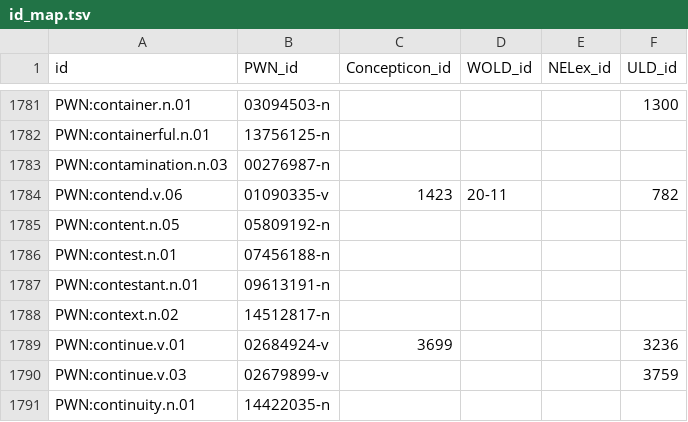
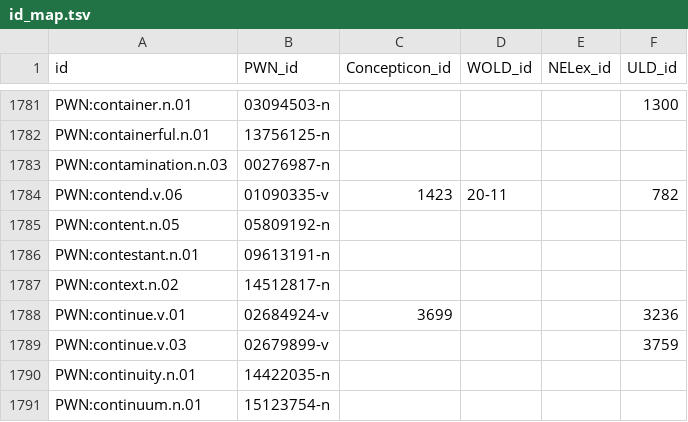
Before and after one commit to barumau/panlexia, a TSV file: data/id_map.tsv, drawn as a sheet; only a part is shown, gaps mark what is left out; the shorter side is filled out with more unchanged rows.

```diff
--- a/data/id_map.tsv
+++ b/data/id_map.tsv
@@ -1785,3 +1785,2 @@ PWN:contend.v.06	01090335-v	1423	20-11		782
 PWN:content.n.05	05809192-n				
-PWN:contest.n.01	07456188-n				
 PWN:contestant.n.01	09613191-n				
```
Also changed, not shown: dict/E/eng.tsv, dict/P/pandunia.tsv.
